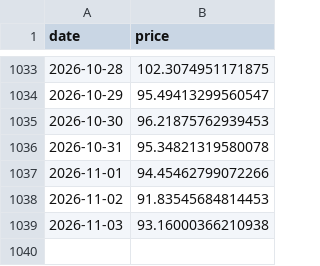
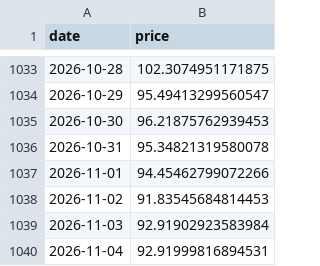
Before and after one commit to bautiaraujo/sol-sentiment-dashboard-visionaris, a CSV file: data/solana_prices.csv, drawn as a sheet; only a part is shown, gaps mark what is left out.

```diff
--- a/data/solana_prices.csv
+++ b/data/solana_prices.csv
@@ -1038,2 +1038,3 @@ date,price
 2026-11-02,91.83545684814453
-2026-11-03,93.16000366210938
+2026-11-03,92.91902923583984
+2026-11-04,92.91999816894531
```
Also changed, not shown: data/fear_greed.csv, 2 other files.
